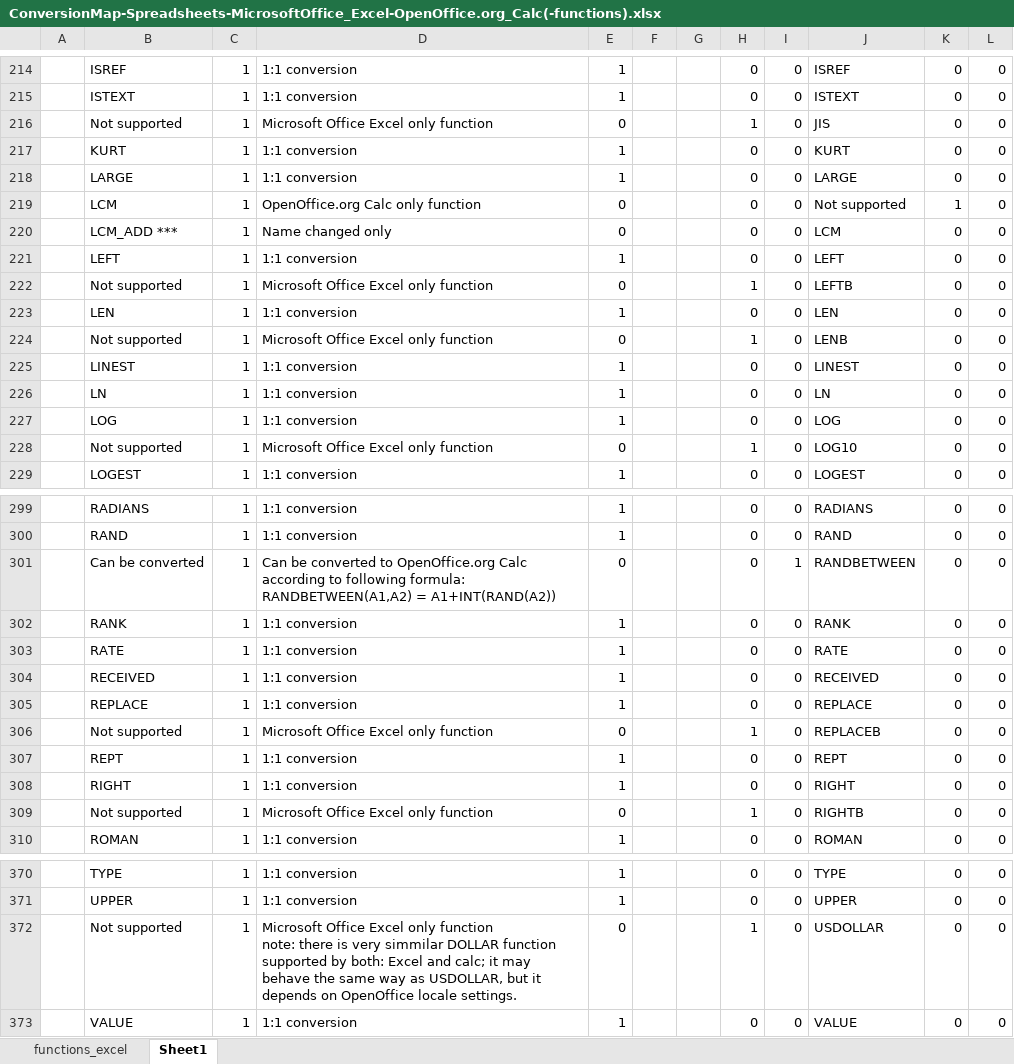
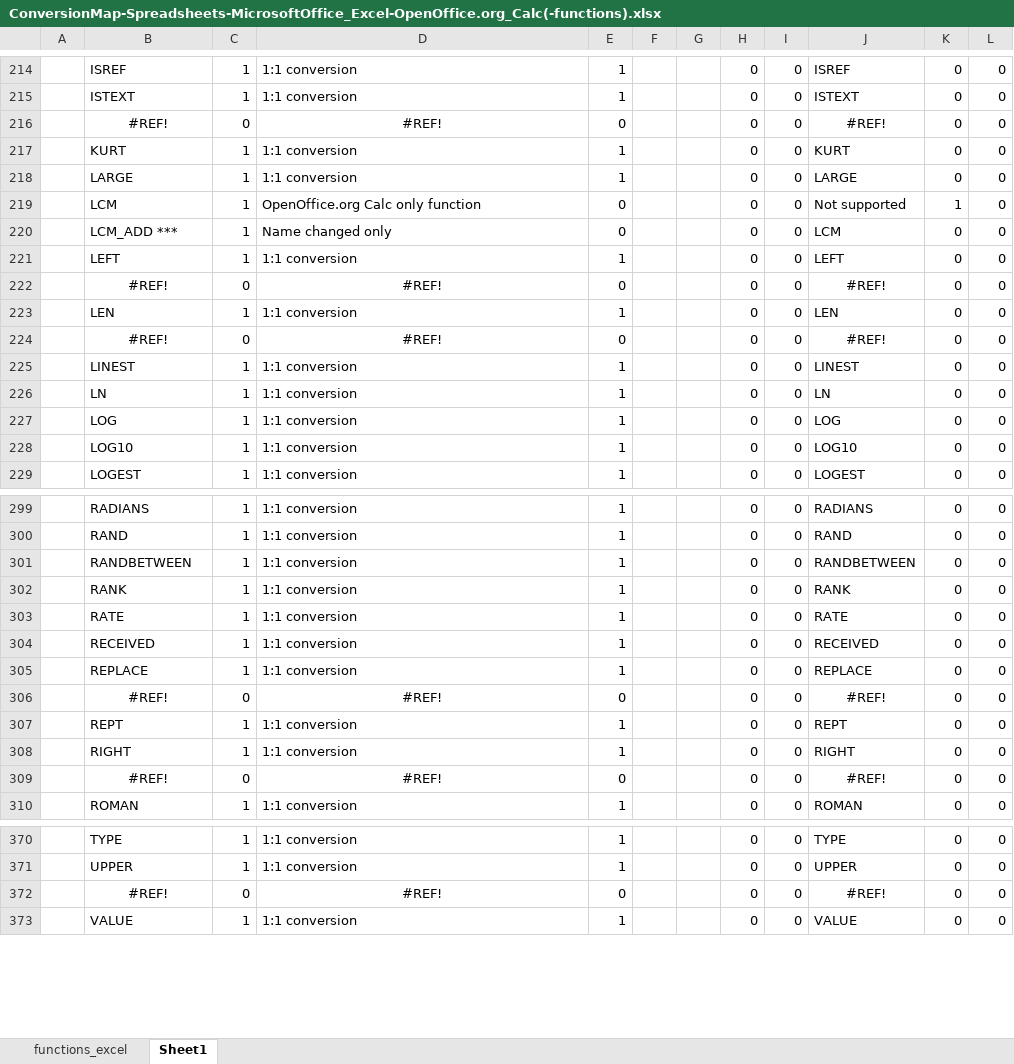
Before and after one commit to svn2github/zlib123, an Excel workbook: docs/Developer documentation/ConversionMap-Spreadsheets-MicrosoftOffice_Excel-OpenOffice.org_Calc(-functions).xlsx, sheet Sheet1, drawn as a sheet; only a part is shown, gaps mark what is left out; values as stored, in another font and other column widths than the file's, no borders; removed rows and columns are numbered as before the commit, all else as after; ↵ is a line break in a cell; the diff covers the shown part only; the diff names each change by its address in the sheet, - before the commit and + after, or states it on an @@ line.

Commit message:
Improved ConversionMap-Spreadsheets-MicrosoftOffice_Excel-OpenOffice.org_Calc(-functions)
git-svn-id: http://svn.code.sf.net/p/odf-converter/code/trunk@3823 24c45a59-3718-0410-950f-d1d872dd8675

```diff
--- a/docs/Developer documentation/ConversionMap-Spreadsheets-MicrosoftOffice_Excel-OpenOffice.org_Calc(-functions).xlsx (sheet Sheet1)
+++ b/docs/Developer documentation/ConversionMap-Spreadsheets-MicrosoftOffice_Excel-OpenOffice.org_Calc(-functions).xlsx (sheet Sheet1)
-row 216:  | Not supported | 1 | Microsoft Office Excel only function | 0 |  |  | 1 | 0 | JIS | 0 | 0
+row 216:  | #REF! | 0 | #REF! | 0 |  |  | 0 | 0 | #REF! | 0 | 0
-row 222:  | Not supported | 1 | Microsoft Office Excel only function | 0 |  |  | 1 | 0 | LEFTB | 0 | 0
+row 222:  | #REF! | 0 | #REF! | 0 |  |  | 0 | 0 | #REF! | 0 | 0
-row 224:  | Not supported | 1 | Microsoft Office Excel only function | 0 |  |  | 1 | 0 | LENB | 0 | 0
+row 224:  | #REF! | 0 | #REF! | 0 |  |  | 0 | 0 | #REF! | 0 | 0
-B228: Not supported
+B228: LOG10
-D228: Microsoft Office Excel only function
+D228: 1:1 conversion
-E228: 0
+E228: 1
-H228: 1
+H228: 0
-B301: Can be converted
+B301: RANDBETWEEN
-D301: Can be converted to OpenOffice.org Calc according to following formula: ↵ RANDBETWEEN(A1,A2) = A1+INT(RAND(A2))
+D301: 1:1 conversion
-E301: 0
+E301: 1
-I301: 1
+I301: 0
-row 306:  | Not supported | 1 | Microsoft Office Excel only function | 0 |  |  | 1 | 0 | REPLACEB | 0 | 0
+row 306:  | #REF! | 0 | #REF! | 0 |  |  | 0 | 0 | #REF! | 0 | 0
-row 309:  | Not supported | 1 | Microsoft Office Excel only function | 0 |  |  | 1 | 0 | RIGHTB | 0 | 0
+row 309:  | #REF! | 0 | #REF! | 0 |  |  | 0 | 0 | #REF! | 0 | 0
-row 372:  | Not supported | 1 | Microsoft Office Excel only function ↵ note: there is very simmilar DOLLAR function supported by both: Excel and calc; it may behave the same way as USDOLLAR, but it depends on OpenOffice locale settings. | 0 |  |  | 1 | 0 | USDOLLAR | 0 | 0
+row 372:  | #REF! | 0 | #REF! | 0 |  |  | 0 | 0 | #REF! | 0 | 0
```
Also changed, not shown: 1 added row, 1 removed row, 41 edited cells and cell formats elsewhere in this sheet, sheet functions_excel, formulas that keep their value.
